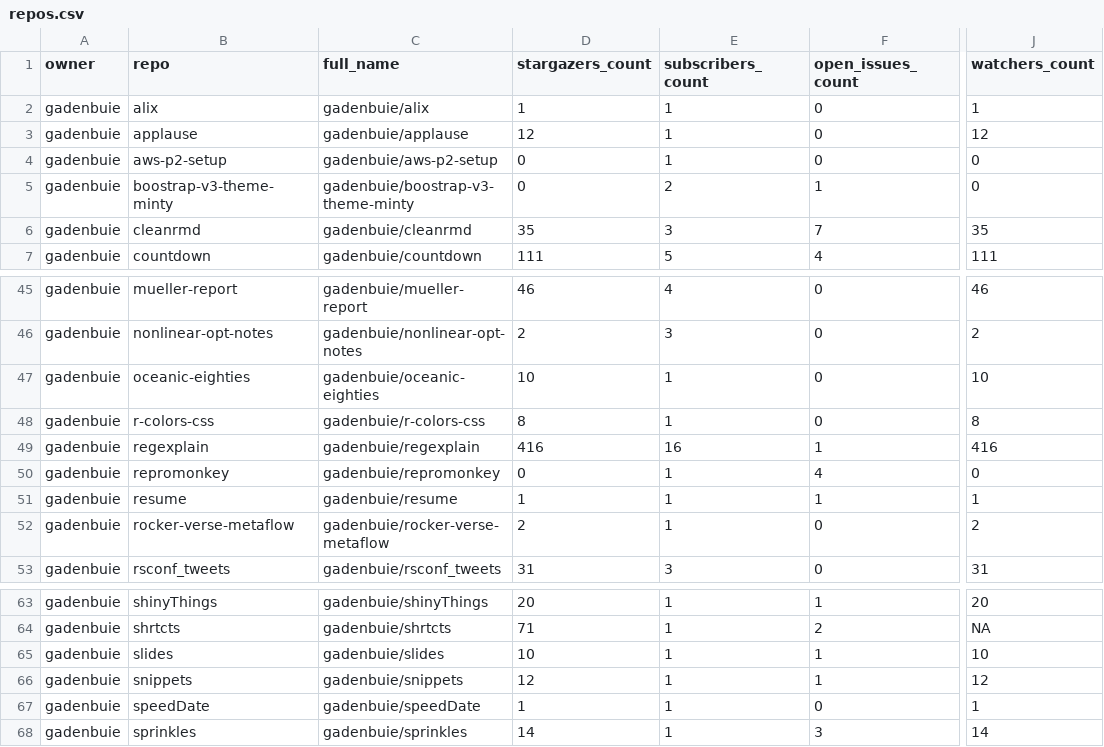
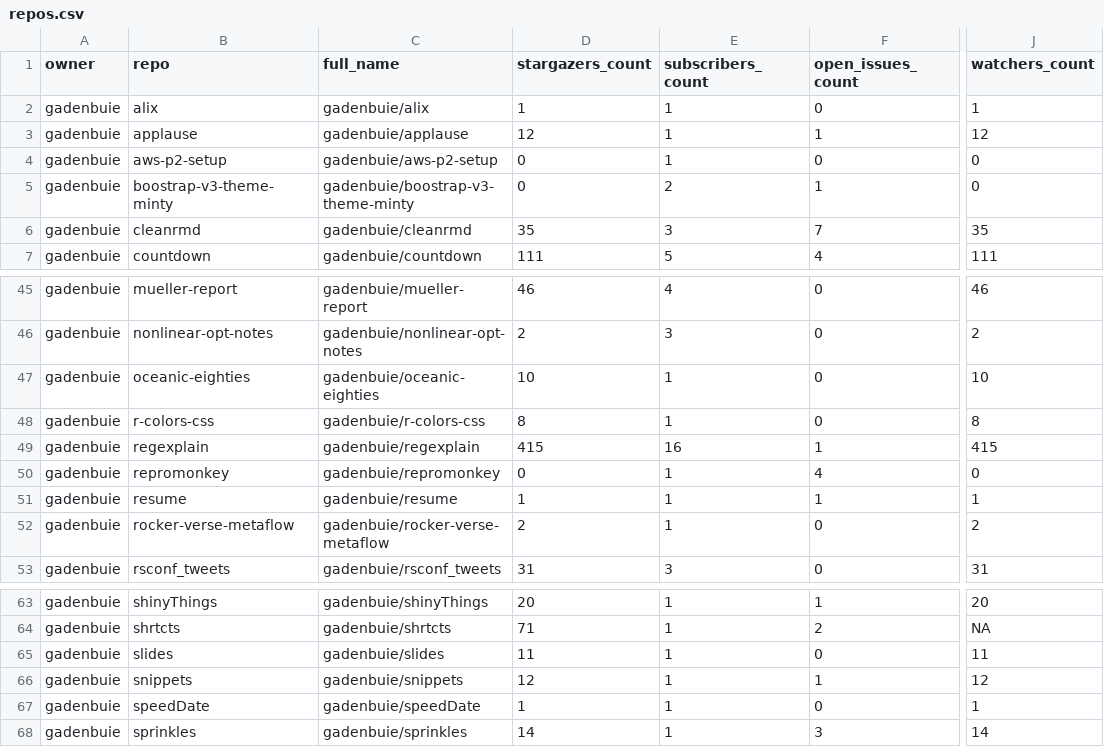
Before and after one commit to andrewcstewart/gha-dashboard, a CSV file: repos.csv, drawn as a sheet; only a part is shown, gaps mark what is left out; the diff covers the shown part only; the diff names each change by its address in the sheet, - before the commit and + after, or states it on an @@ line.

```diff
--- a/repos.csv
+++ b/repos.csv
-F3 (open_issues_count): 0
+F3 (open_issues_count): 1
-D49 (stargazers_count): 416
+D49 (stargazers_count): 415
-J49 (watchers_count): 416
+J49 (watchers_count): 415
-D65 (stargazers_count): 10
+D65 (stargazers_count): 11
-F65 (open_issues_count): 1
+F65 (open_issues_count): 0
-J65 (watchers_count): 10
+J65 (watchers_count): 11
```
Also changed, not shown: 19 edited cells elsewhere in this file, 1 other file.
